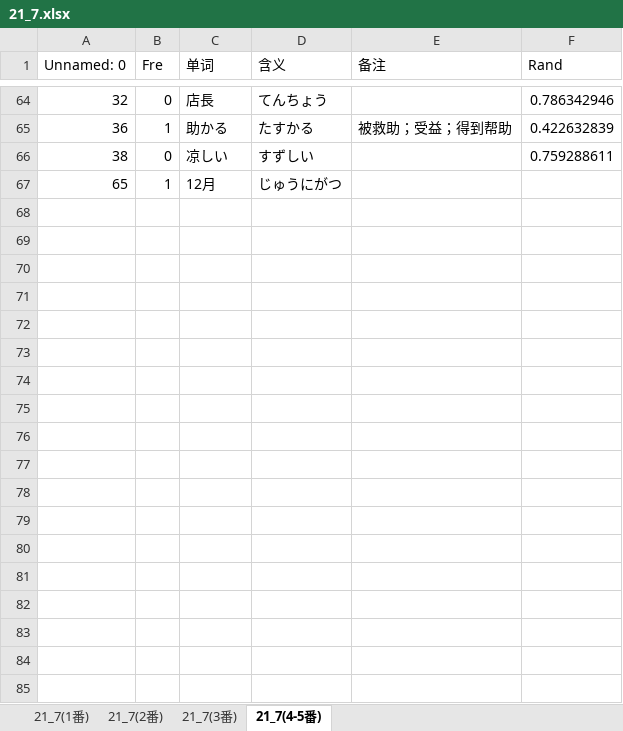
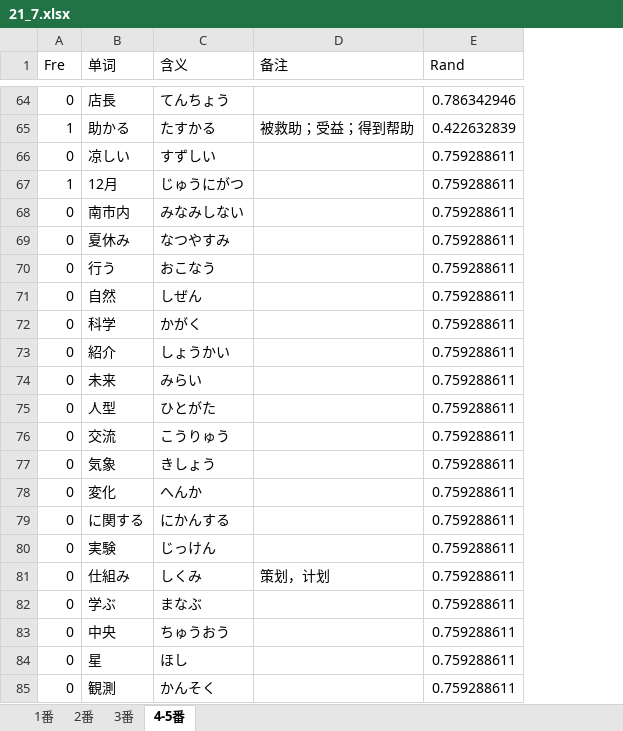
Before and after one commit to njxuxiao/2025_12, an Excel workbook: LISTEN/Script/21_7/21_7.xlsx, sheet 4-5番, drawn as a sheet; only a part is shown, gaps mark what is left out; values as stored, in another font and other column widths than the file's, no cell formats; removed rows and columns are numbered as before the commit, all else as after; the diff covers the shown part only; the diff names each change by its address in the sheet, - before the commit and + after, or states it on an @@ line.

Commit message:
Listen 21_07_5-2

```diff
--- a/LISTEN/Script/21_7/21_7.xlsx (sheet 4-5番)
+++ b/LISTEN/Script/21_7/21_7.xlsx (sheet 4-5番)
-sheet tab: 21_7(1番)
+sheet tab: 1番
-sheet tab: 21_7(2番)
+sheet tab: 2番
-sheet tab: 21_7(3番)
+sheet tab: 3番
-sheet tab: 21_7(4-5番)
+sheet tab: 4-5番
-column A (Unnamed: 0), rows 64-67: 32 | 36 | 38 | 65
-E67 (Rand): (empty)
+E67 (Rand): 0.759288611
+row 68: 0 | 南市内 | みなみしない |  | 0.759288611
+row 69: 0 | 夏休み | なつやすみ |  | 0.759288611
+row 70: 0 | 行う | おこなう |  | 0.759288611
+row 71: 0 | 自然 | しぜん |  | 0.759288611
+row 72: 0 | 科学 | かがく |  | 0.759288611
+row 73: 0 | 紹介 | しょうかい |  | 0.759288611
+row 74: 0 | 未来 | みらい |  | 0.759288611
+row 75: 0 | 人型 | ひとがた |  | 0.759288611
+row 76: 0 | 交流 | こうりゅう |  | 0.759288611
+row 77: 0 | 気象 | きしょう |  | 0.759288611
+row 78: 0 | 変化 | へんか |  | 0.759288611
+row 79: 0 | に関する | にかんする |  | 0.759288611
+row 80: 0 | 実験 | じっけん |  | 0.759288611
+row 81: 0 | 仕組み | しくみ | 策划，计划 | 0.759288611
+row 82: 0 | 学ぶ | まなぶ |  | 0.759288611
+row 83: 0 | 中央 | ちゅうおう |  | 0.759288611
+row 84: 0 | 星 | ほし |  | 0.759288611
+row 85: 0 | 観測 | かんそく |  | 0.759288611
```
Also changed, not shown: 19 added rows elsewhere in this sheet, sheet 2番, cell formats, WORD/22_12.xlsx, 1 other file.
